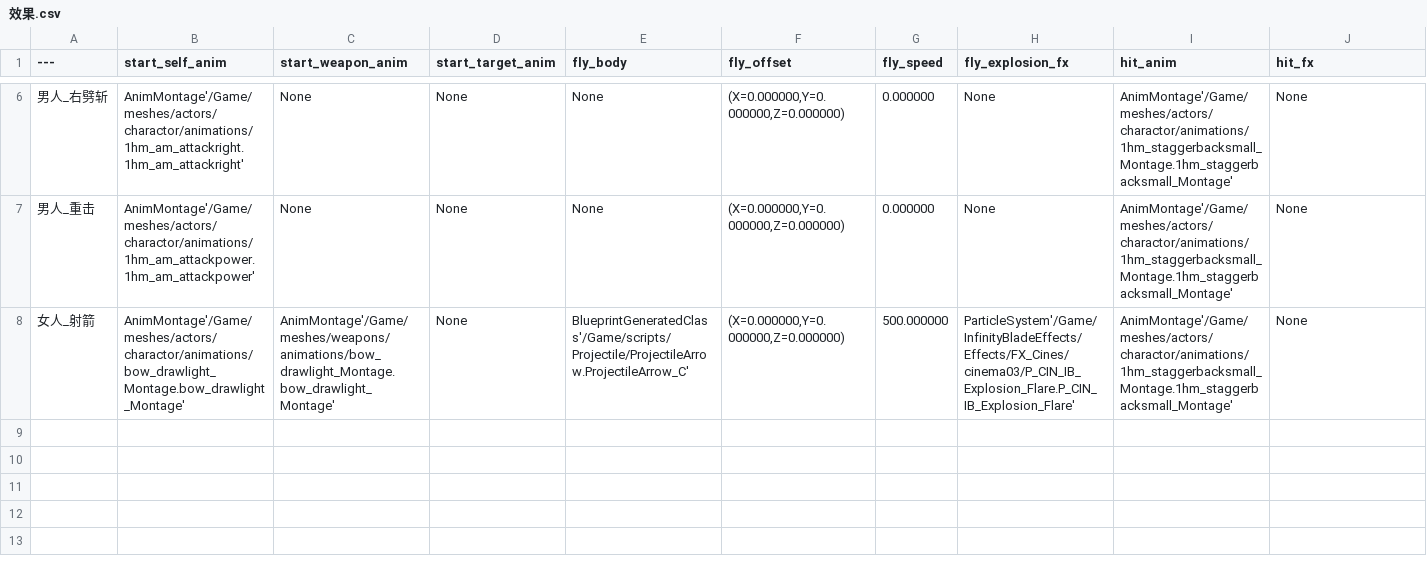
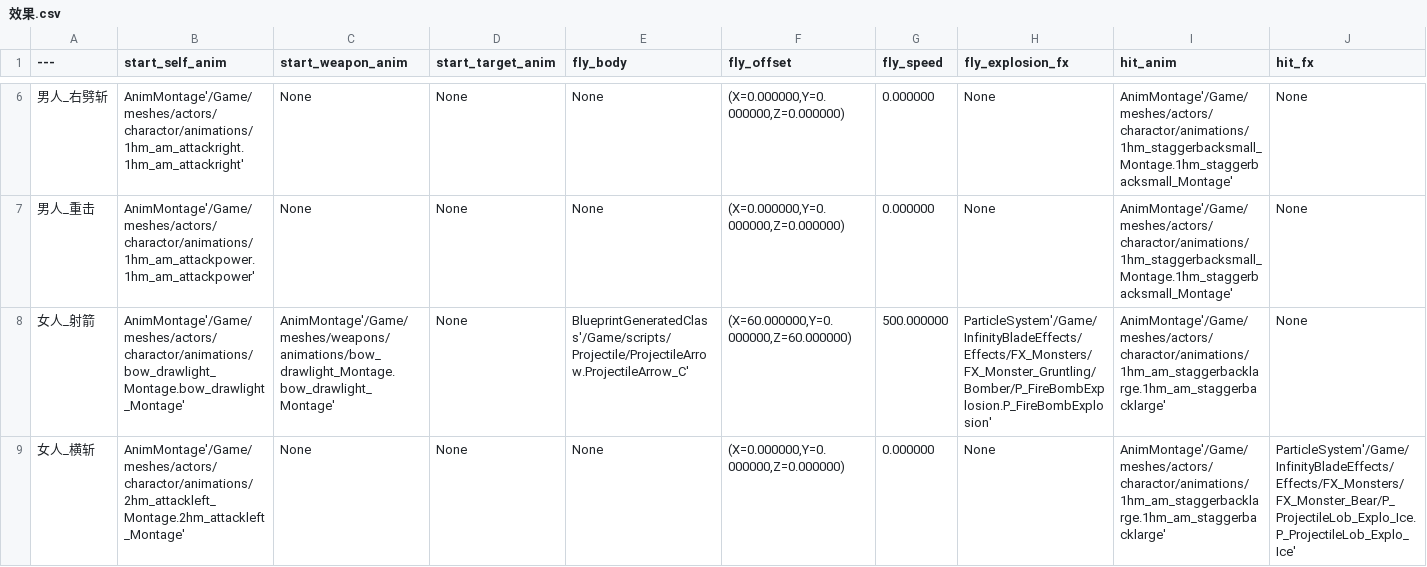
Before and after one commit to xiongfang/project, a CSV file: trunk/client/Content/data/效果.csv, drawn as a sheet; only a part is shown, gaps mark what is left out; the diff covers the shown part only; the diff names each change by its address in the sheet, - before the commit and + after, or states it on an @@ line.

```diff
--- a/trunk/client/Content/data/效果.csv
+++ b/trunk/client/Content/data/效果.csv
-F8 (fly_offset): (X=0.000000,Y=0.000000,Z=0.000000)
+F8 (fly_offset): (X=60.000000,Y=0.000000,Z=60.000000)
-H8 (fly_explosion_fx): ParticleSystem'/Game/InfinityBladeEffects/Effects/FX_Cines/cinema03/P_CIN_IB_Explosion_Flare.P_CIN_IB_Explosion_Flare'
+H8 (fly_explosion_fx): ParticleSystem'/Game/InfinityBladeEffects/Effects/FX_Monsters/FX_Monster_Gruntling/Bomber/P_FireBombExplosion.P_FireBombExplosion'
-I8 (hit_anim): AnimMontage'/Game/meshes/actors/charactor/animations/1hm_staggerbacksmall_Montage.1hm_staggerbacksmall_Montage'
+I8 (hit_anim): AnimMontage'/Game/meshes/actors/charactor/animations/1hm_am_staggerbacklarge.1hm_am_staggerbacklarge'
+row 9: 女人_横斩 | AnimMontage'/Game/meshes/actors/charactor/animations/2hm_attackleft_Montage.2hm_attackleft_Montage' | None | None | None | (X=0.000000,Y=0.000000,Z=0.000000) | 0.000000 | None | AnimMontage'/Game/meshes/actors/charactor/animations/1hm_am_staggerbacklarge.1hm_am_staggerbacklarge' | ParticleSystem'/Game/InfinityBladeEffects/Effects/FX_Monsters/FX_Monster_Bear/P_ProjectileLob_Explo_Ice.P_ProjectileLob_Explo_Ice'
```
Also changed, not shown: 1 added row and 1 edited cell elsewhere in this file, trunk/client/Content/data/技能.csv, trunk/client/Content/data/种族武器表.csv.
